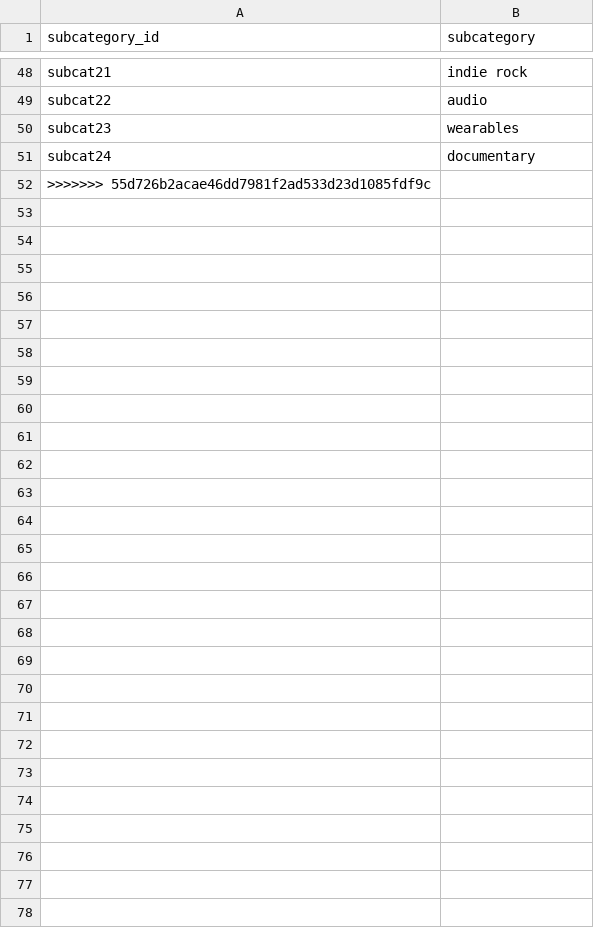
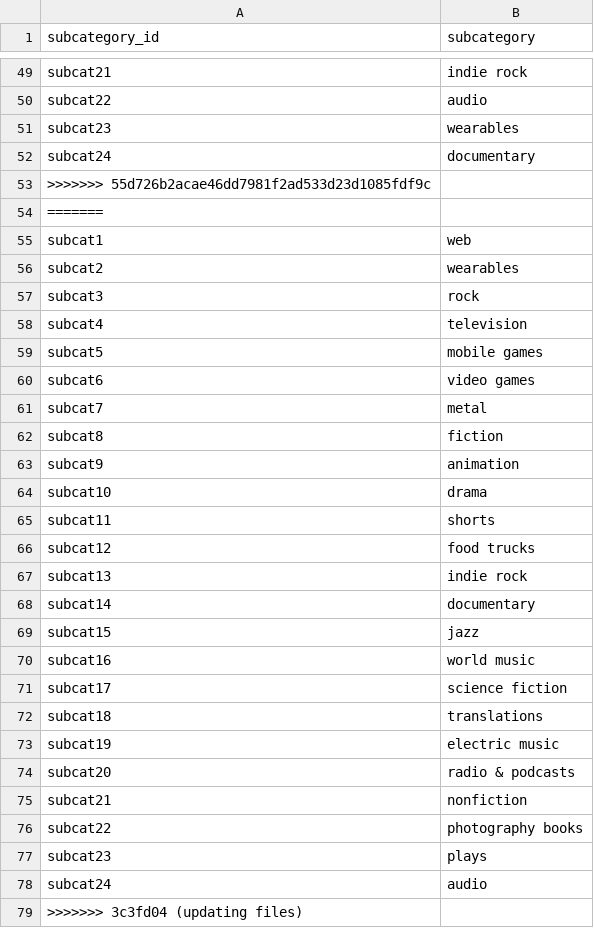
Before and after one commit to robert-z-lehr/ETL-Pipeline-for-Crowdfunding-Data, a CSV file: Resources/subcategory.csv, drawn as a sheet; only a part is shown, gaps mark what is left out; the diff covers the shown part only.

```diff
--- a/Resources/subcategory.csv
+++ b/Resources/subcategory.csv
@@ -52 +53,27 @@ subcat24,documentary
 >>>>>>> 55d726b2acae46dd7981f2ad533d23d1085fdf9c
+=======
+subcat1,web
+subcat2,wearables
+subcat3,rock
+subcat4,television
+subcat5,mobile games
+subcat6,video games
+subcat7,metal
+subcat8,fiction
+subcat9,animation
+subcat10,drama
+subcat11,shorts
+subcat12,food trucks
+subcat13,indie rock
+subcat14,documentary
+subcat15,jazz
+subcat16,world music
+subcat17,science fiction
+subcat18,translations
+subcat19,electric music
+subcat20,radio & podcasts
+subcat21,nonfiction
+subcat22,photography books
+subcat23,plays
+subcat24,audio
+>>>>>>> 3c3fd04 (updating files)
```
Also changed, not shown: 1 added row elsewhere in this file, 1 other file.
